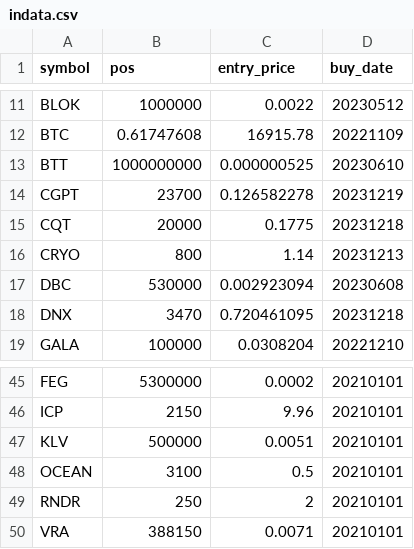
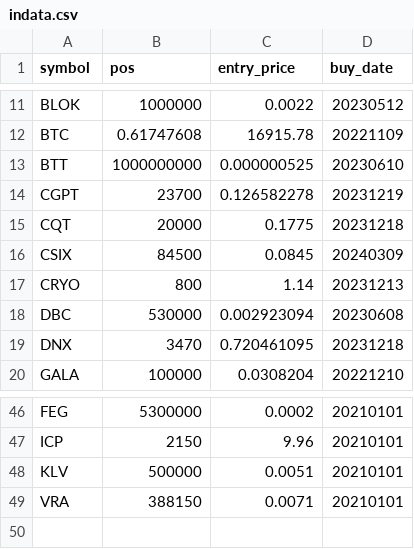
Before and after one commit to ereboreum/important-docs, a CSV file: indata.csv, drawn as a sheet; only a part is shown, gaps mark what is left out.

```diff
--- a/indata.csv
+++ b/indata.csv
@@ -15,2 +15,3 @@ CGPT,23700,0.126582278,20231219
 CQT,20000,0.1775,20231218
+CSIX,84500,0.0845,20240309
 CRYO,800,1.14,20231213
@@ -47,4 +48,2 @@ ICP,2150,9.96,20210101
 KLV,500000,0.0051,20210101
-OCEAN,3100,0.5,20210101
-RNDR,250,2,20210101
 VRA,388150,0.0071,20210101
```
Also changed, not shown: prc_data.csv, symbol-ids.csv.
